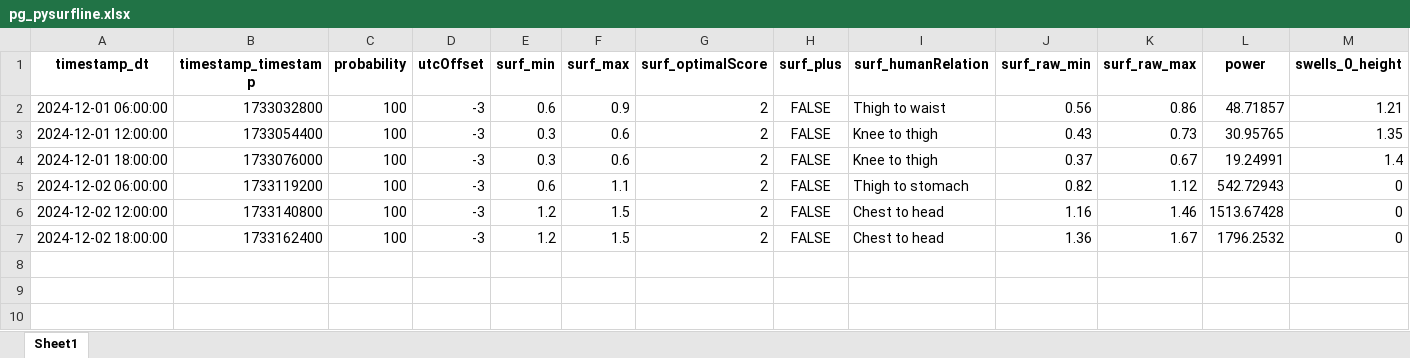
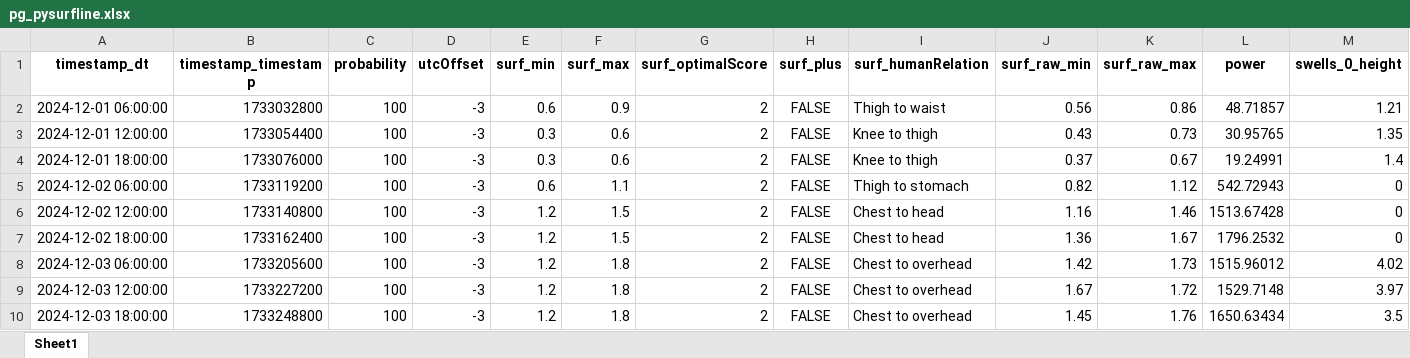
Before and after one commit to Dantelarroy/surf-prediction-project, an Excel workbook: data/pg_pysurfline.xlsx, sheet Sheet1, drawn as a sheet; only a part is shown; values as stored, in another font and other column widths than the file's, no borders; rows hold the shown columns only; the diff names each change by its address in the sheet, - before the commit and + after, or states it on an @@ line.

```diff
--- a/data/pg_pysurfline.xlsx (sheet Sheet1)
+++ b/data/pg_pysurfline.xlsx (sheet Sheet1)
+row 8: 2024-12-03 06:00:00 | 1733205600 | 100 | -3 | 1.2 | 1.8 | 2 | FALSE | Chest to overhead | 1.42 | 1.73 | 1515.96012 | 4.02
+row 9: 2024-12-03 12:00:00 | 1733227200 | 100 | -3 | 1.2 | 1.8 | 2 | FALSE | Chest to overhead | 1.67 | 1.72 | 1529.7148 | 3.97
+row 10: 2024-12-03 18:00:00 | 1733248800 | 100 | -3 | 1.2 | 1.8 | 2 | FALSE | Chest to overhead | 1.45 | 1.76 | 1650.63434 | 3.5
```
Also changed, not shown: data/bio_pysurfline.xlsx, data/bio_scrap_surfline.xlsx, 9 other files.
